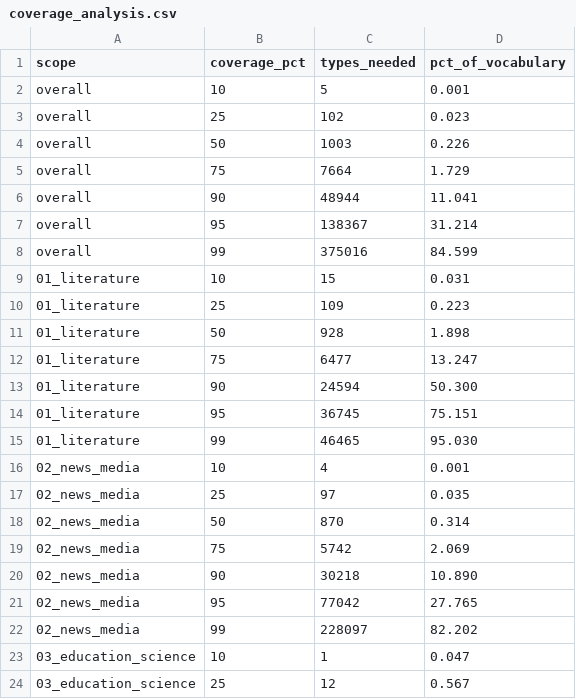
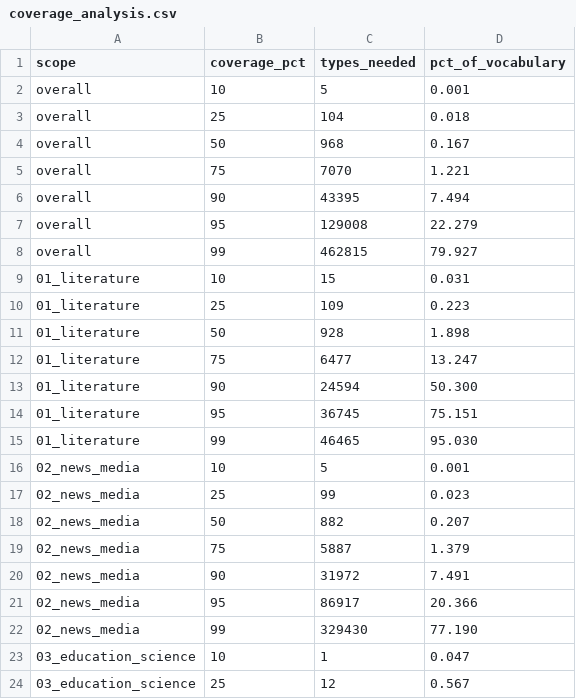
Before and after one commit to ROHITH-KUMAR-L/konkani-devanagari-corpus, a CSV file: results/iter0/coverage_analysis.csv, drawn as a sheet; only a part is shown.

```diff
--- a/results/iter0/coverage_analysis.csv
+++ b/results/iter0/coverage_analysis.csv
@@ -2,8 +2,8 @@ scope,coverage_pct,types_needed,pct_of_vocabulary
 overall,10,5,0.001
-overall,25,102,0.023
-overall,50,1003,0.226
-overall,75,7664,1.729
-overall,90,48944,11.041
-overall,95,138367,31.214
-overall,99,375016,84.599
+overall,25,104,0.018
+overall,50,968,0.167
+overall,75,7070,1.221
+overall,90,43395,7.494
+overall,95,129008,22.279
+overall,99,462815,79.927
 01_literature,10,15,0.031
@@ -15,9 +15,9 @@ overall,99,375016,84.599
 01_literature,99,46465,95.030
-02_news_media,10,4,0.001
-02_news_media,25,97,0.035
-02_news_media,50,870,0.314
-02_news_media,75,5742,2.069
-02_news_media,90,30218,10.890
-02_news_media,95,77042,27.765
-02_news_media,99,228097,82.202
+02_news_media,10,5,0.001
+02_news_media,25,99,0.023
+02_news_media,50,882,0.207
+02_news_media,75,5887,1.379
+02_news_media,90,31972,7.491
+02_news_media,95,86917,20.366
+02_news_media,99,329430,77.190
 03_education_science,10,1,0.047
```
Also changed, not shown: metadata/sources.csv, results/coverage_analysis.csv, 49 other files.
